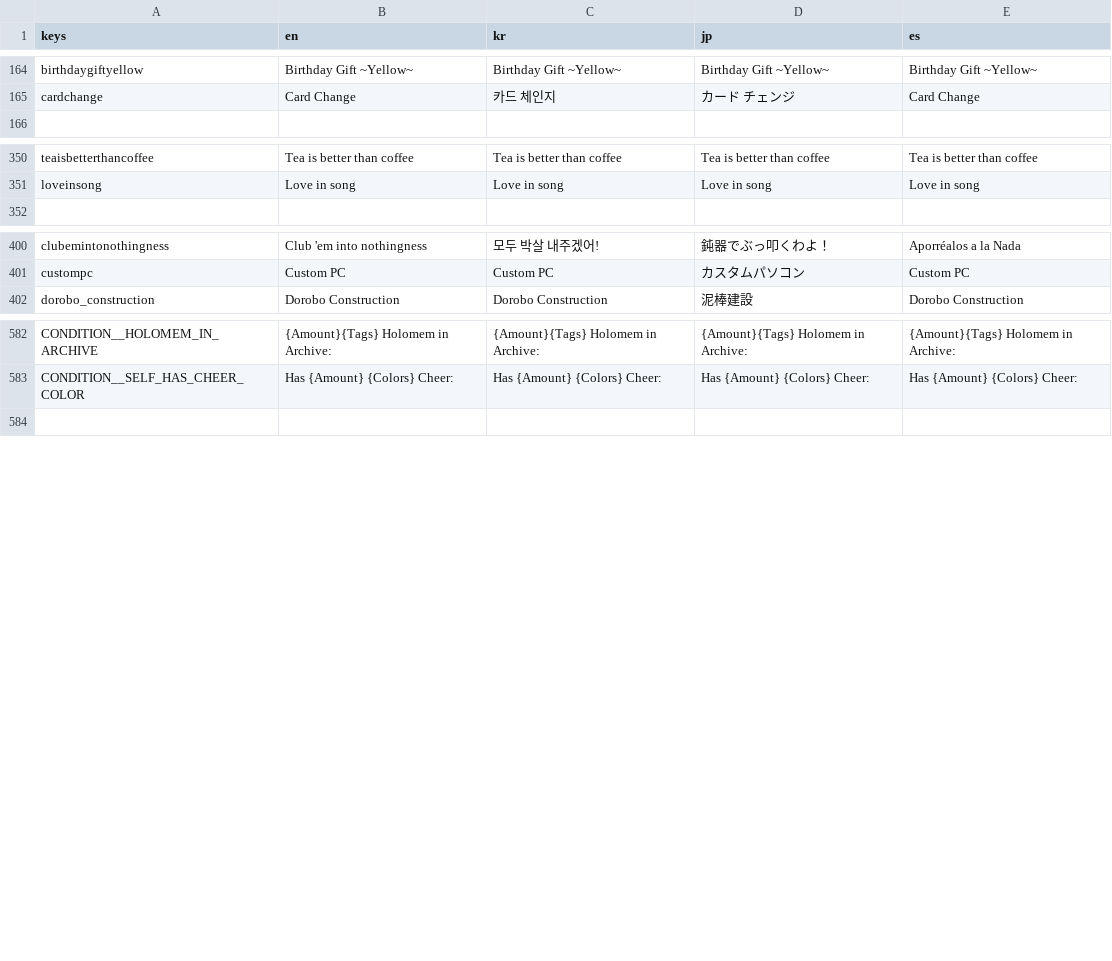
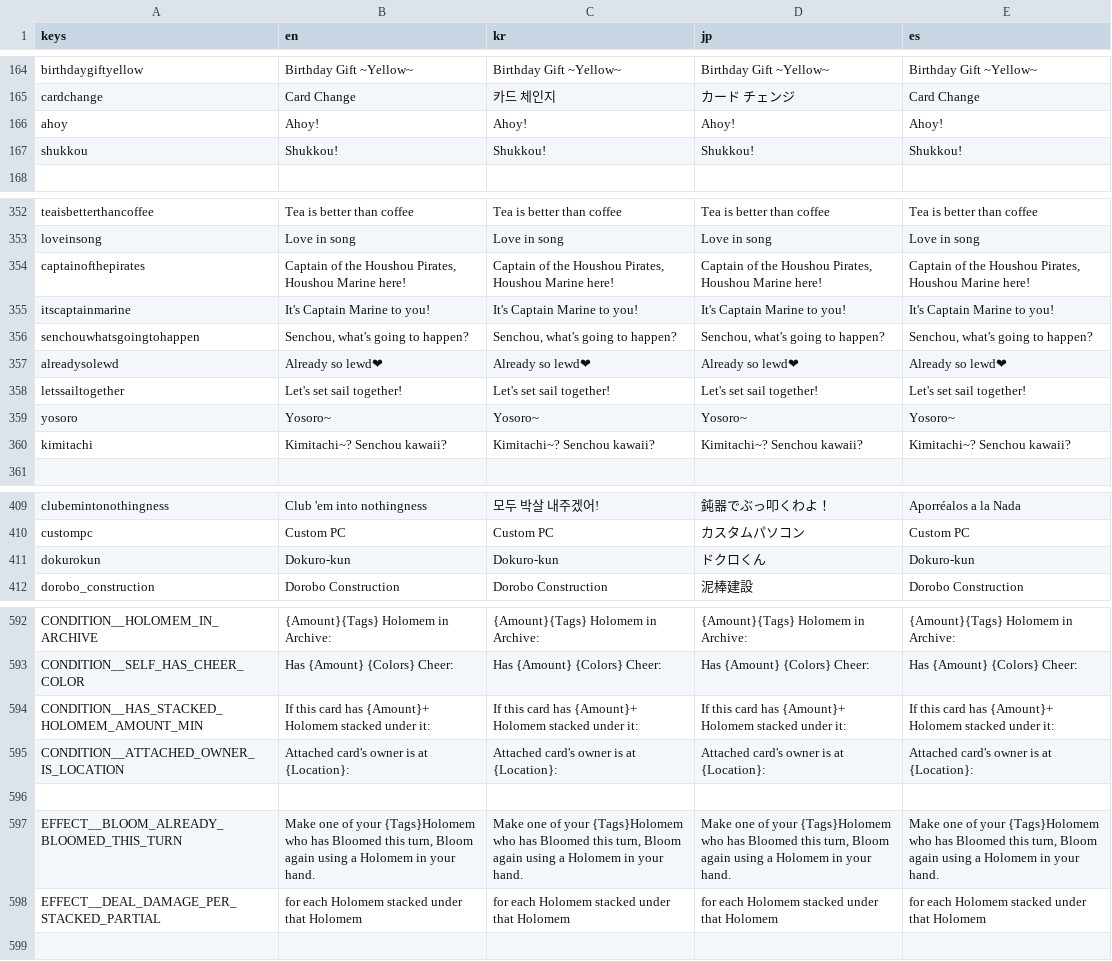
Before and after one commit to daniel-k-taylor/holocardclient, a CSV file: assets/loc/translations.csv, drawn as a sheet; only a part is shown, gaps mark what is left out; the diff covers the shown part only; the diff names each change by its address in the sheet, - before the commit and + after, or states it on an @@ line.

Commit message:
Added hBP02 Marine cards.
- hBP02-003 Oshi card.
- hBP02-028 to -033 including alternate art for -028.
- hBP02-095.

```diff
--- a/assets/loc/translations.csv
+++ b/assets/loc/translations.csv
+row 166: ahoy | Ahoy! | Ahoy! | Ahoy! | Ahoy!
+row 167: shukkou | Shukkou! | Shukkou! | Shukkou! | Shukkou!
+row 354: captainofthepirates | Captain of the Houshou Pirates, Houshou Marine here! | Captain of the Houshou Pirates, Houshou Marine here! | Captain of the Houshou Pirates, Houshou Marine here! | Captain of the Houshou Pirates, Houshou Marine here!
+row 355: itscaptainmarine | It's Captain Marine to you! | It's Captain Marine to you! | It's Captain Marine to you! | It's Captain Marine to you!
+row 356: senchouwhatsgoingtohappen | Senchou, what's going to happen? | Senchou, what's going to happen? | Senchou, what's going to happen? | Senchou, what's going to happen?
+row 357: alreadysolewd | Already so lewd❤ | Already so lewd❤ | Already so lewd❤ | Already so lewd❤
+row 358: letssailtogether | Let's set sail together! | Let's set sail together! | Let's set sail together! | Let's set sail together!
+row 359: yosoro | Yosoro~ | Yosoro~ | Yosoro~ | Yosoro~
+row 360: kimitachi | Kimitachi~? Senchou kawaii? | Kimitachi~? Senchou kawaii? | Kimitachi~? Senchou kawaii? | Kimitachi~? Senchou kawaii?
+row 411: dokurokun | Dokuro-kun | Dokuro-kun | ドクロくん | Dokuro-kun
+row 594: CONDITION__HAS_STACKED_HOLOMEM_AMOUNT_MIN | If this card has {Amount}+ Holomem stacked under it: | If this card has {Amount}+ Holomem stacked under it: | If this card has {Amount}+ Holomem stacked under it: | If this card has {Amount}+ Holomem stacked under it:
+row 595: CONDITION__ATTACHED_OWNER_IS_LOCATION | Attached card's owner is at {Location}: | Attached card's owner is at {Location}: | Attached card's owner is at {Location}: | Attached card's owner is at {Location}:
+row 596: (empty)
+row 597: EFFECT__BLOOM_ALREADY_BLOOMED_THIS_TURN | Make one of your {Tags}Holomem who has Bloomed this turn, Bloom again using a Holomem in your hand. | Make one of your {Tags}Holomem who has Bloomed this turn, Bloom again using a Holomem in your hand. | Make one of your {Tags}Holomem who has Bloomed this turn, Bloom again using a Holomem in your hand. | Make one of your {Tags}Holomem who has Bloomed this turn, Bloom again using a Holomem in your hand.
+row 598: EFFECT__DEAL_DAMAGE_PER_STACKED_PARTIAL | for each Holomem stacked under that Holomem | for each Holomem stacked under that Holomem | for each Holomem stacked under that Holomem | for each Holomem stacked under that Holomem
```
Also changed, not shown: 5 edited cells elsewhere in this file, 20 other files.
